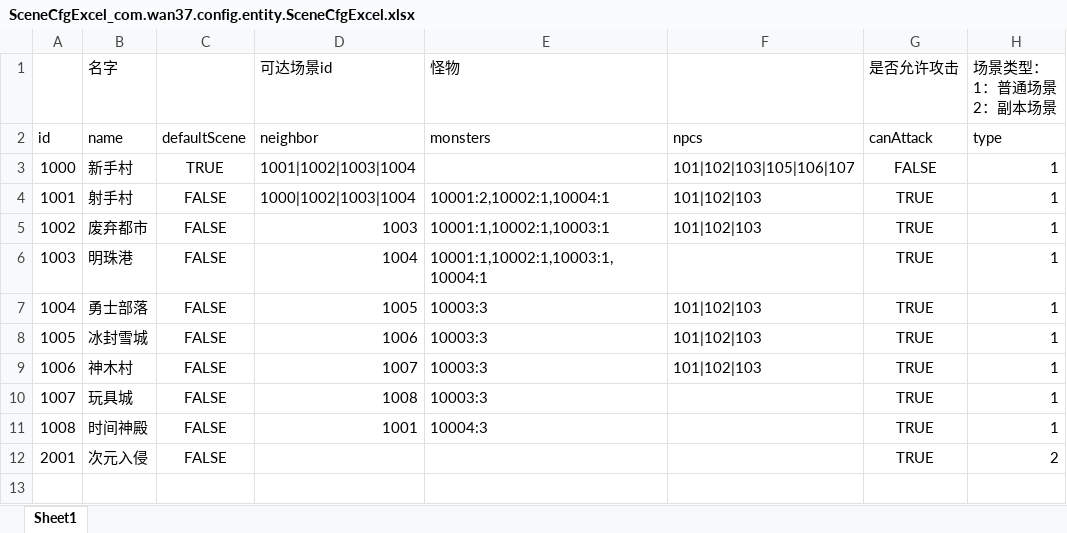
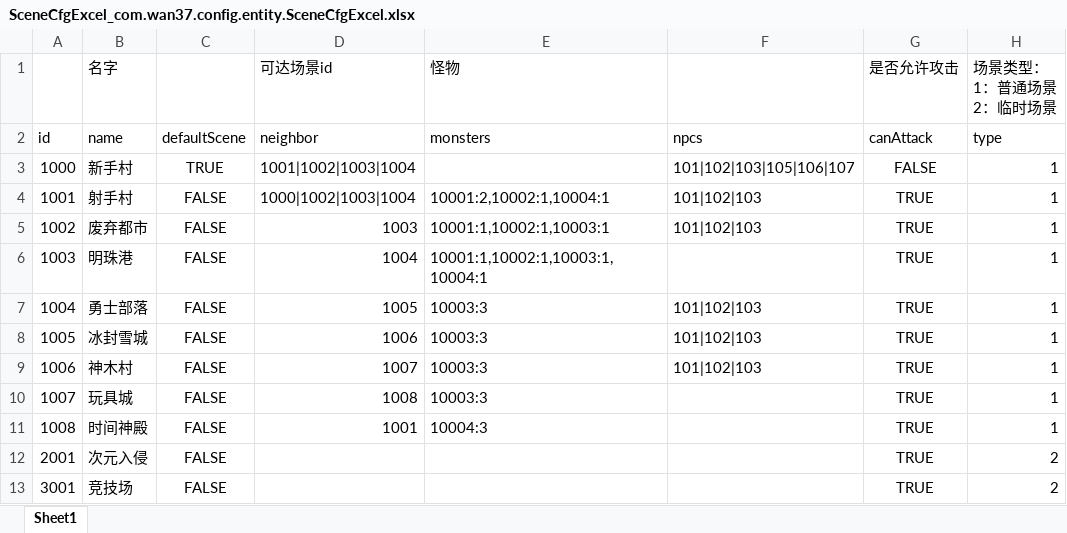
Before and after one commit to brucelevis/mmorpg-linxinda, an Excel workbook: server/docs/SceneCfgExcel_com.wan37.config.entity.SceneCfgExcel.xlsx, sheet Sheet1, drawn as a sheet; values as stored, in another font and other column widths than the file's, no borders; ↵ is a line break in a cell; the diff names each change by its address in the sheet, - before the commit and + after, or states it on an @@ line.

```diff
--- a/server/docs/SceneCfgExcel_com.wan37.config.entity.SceneCfgExcel.xlsx (sheet Sheet1)
+++ b/server/docs/SceneCfgExcel_com.wan37.config.entity.SceneCfgExcel.xlsx (sheet Sheet1)
-H1: 场景类型： ↵ 1：普通场景 ↵ 2：副本场景
+H1: 场景类型： ↵ 1：普通场景 ↵ 2：临时场景
+row 13: 3001 | 竞技场 | FALSE |  |  |  | TRUE | 2
```
Also changed, not shown: 18 other files.
